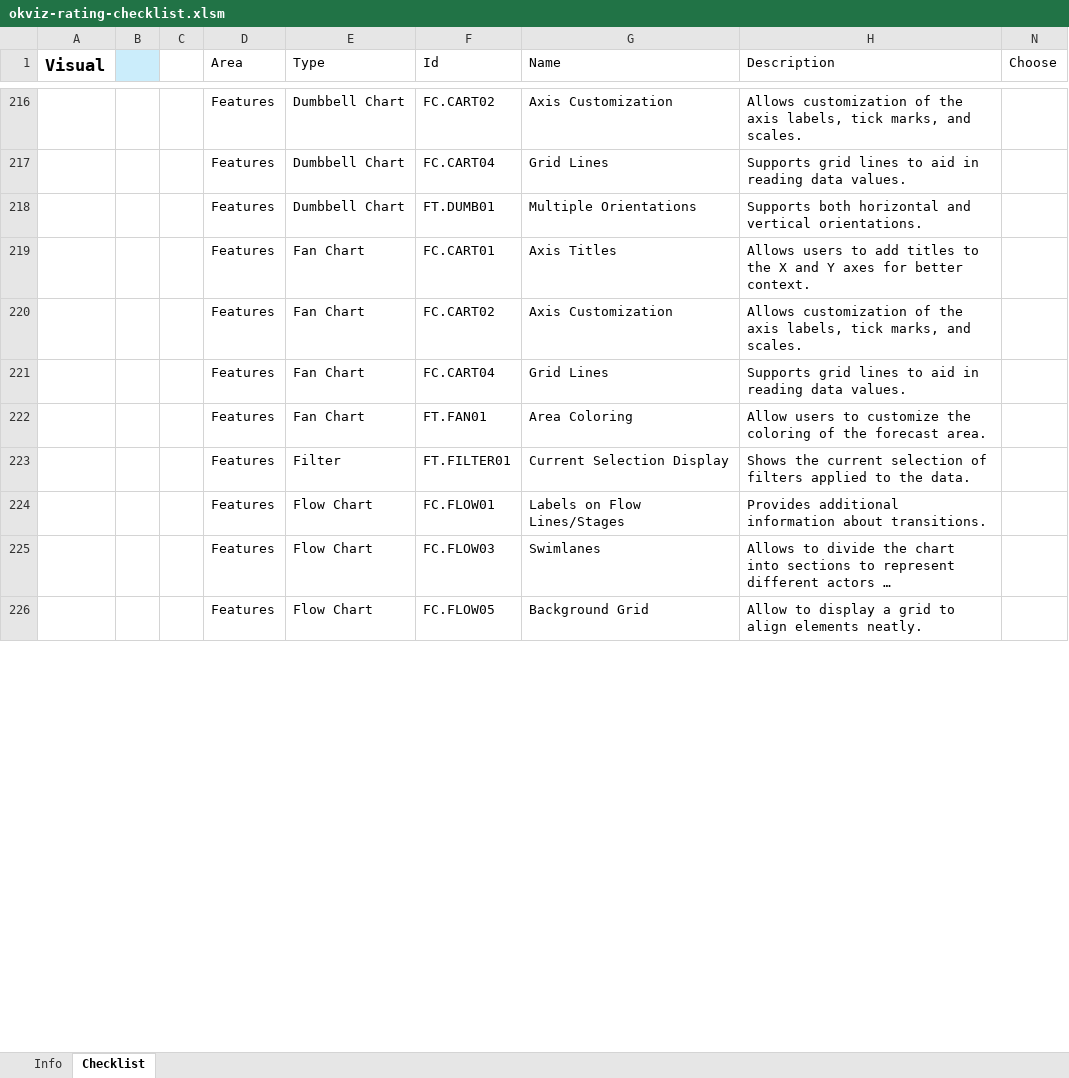
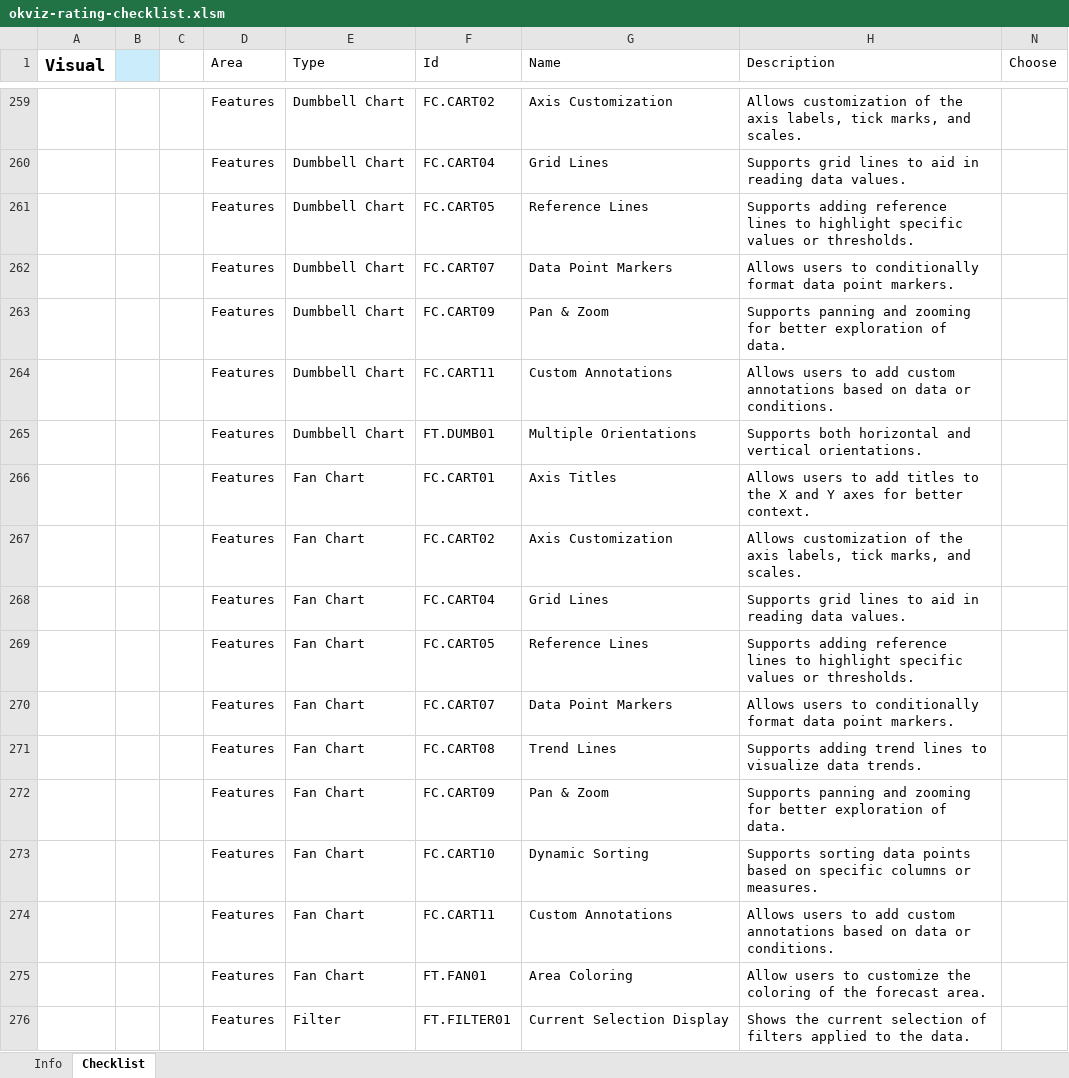
Before and after one commit to okviz/okviz.github.io, an Excel workbook: _mydocs/www/contributing/review-guidelines/files/okviz-rating-checklist.xlsm, sheet Checklist, drawn as a sheet; only a part is shown, gaps mark what is left out; the shorter side is filled out with more unchanged rows; long unchanged cells end in …; values as stored, in another font and other column widths than the file's, no borders; table styles not drawn; the diff covers the shown part only; the diff names each change by its address in the sheet, - before the commit and + after, or states it on an @@ line.

```diff
--- a/_mydocs/www/contributing/review-guidelines/files/okviz-rating-checklist.xlsm (sheet Checklist)
+++ b/_mydocs/www/contributing/review-guidelines/files/okviz-rating-checklist.xlsm (sheet Checklist)
+row 261:  |  |  | Features | Dumbbell Chart | FC.CART05 | Reference Lines | Supports adding reference lines to highlight specific values or thresholds.
+row 262:  |  |  | Features | Dumbbell Chart | FC.CART07 | Data Point Markers | Allows users to conditionally format data point markers.
+row 263:  |  |  | Features | Dumbbell Chart | FC.CART09 | Pan & Zoom | Supports panning and zooming for better exploration of data.
+row 264:  |  |  | Features | Dumbbell Chart | FC.CART11 | Custom Annotations | Allows users to add custom annotations based on data or conditions.
+row 269:  |  |  | Features | Fan Chart | FC.CART05 | Reference Lines | Supports adding reference lines to highlight specific values or thresholds.
+row 270:  |  |  | Features | Fan Chart | FC.CART07 | Data Point Markers | Allows users to conditionally format data point markers.
+row 271:  |  |  | Features | Fan Chart | FC.CART08 | Trend Lines | Supports adding trend lines to visualize data trends.
+row 272:  |  |  | Features | Fan Chart | FC.CART09 | Pan & Zoom | Supports panning and zooming for better exploration of data.
+row 273:  |  |  | Features | Fan Chart | FC.CART10 | Dynamic Sorting | Supports sorting data points based on specific columns or measures.
+row 274:  |  |  | Features | Fan Chart | FC.CART11 | Custom Annotations | Allows users to add custom annotations based on data or conditions.
```
Also changed, not shown: 211 added rows, 50 removed rows, 41 edited cells and cell formats elsewhere in this sheet, sheet Info, hidden cells, charts or pictures, 3 other files.
